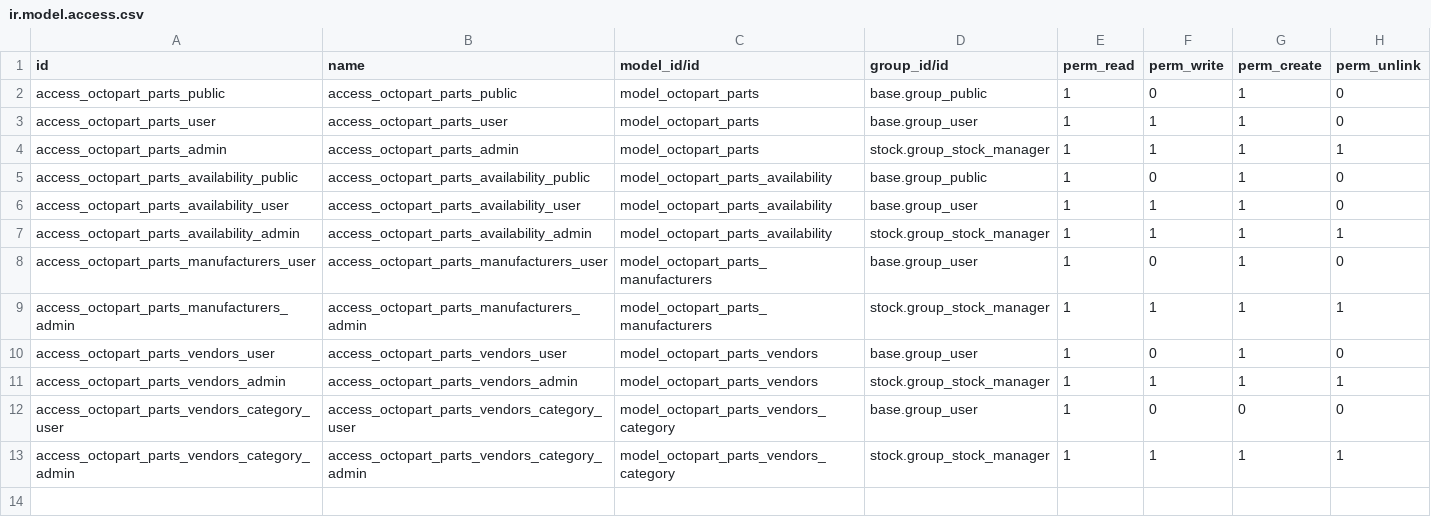
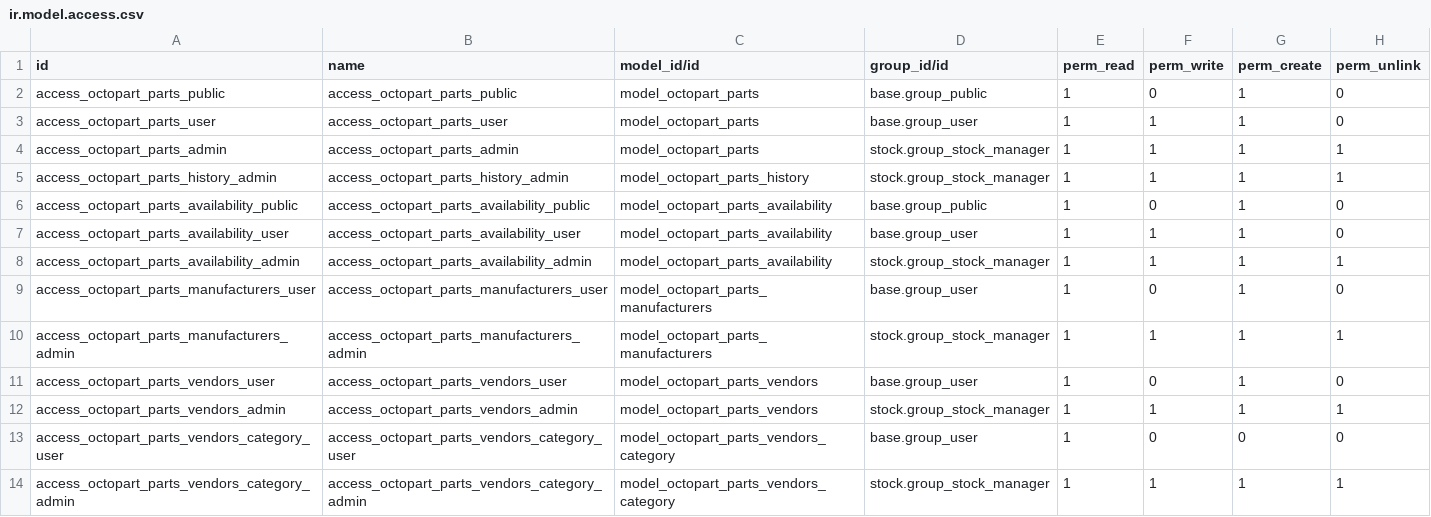
Before and after one commit to arutsh/octopart_connector, a CSV file: octopart_connector/security/ir.model.access.csv, drawn as a sheet.

Commit message:
new model part history added, it stores historical info about part price, availability leadtime etc

```diff
--- a/octopart_connector/security/ir.model.access.csv
+++ b/octopart_connector/security/ir.model.access.csv
@@ -4,2 +4,3 @@ access_octopart_parts_user,access_octopart_parts_user,model_octopart_parts,base.
 access_octopart_parts_admin,access_octopart_parts_admin,model_octopart_parts,stock.group_stock_manager,1,1,1,1
+access_octopart_parts_history_admin,access_octopart_parts_history_admin,model_octopart_parts_history,stock.group_stock_manager,1,1,1,1
 access_octopart_parts_availability_public,access_octopart_parts_availability_public,model_octopart_parts_availability,base.group_public,1,0,1,0
```
Also changed, not shown: 6 other files.
